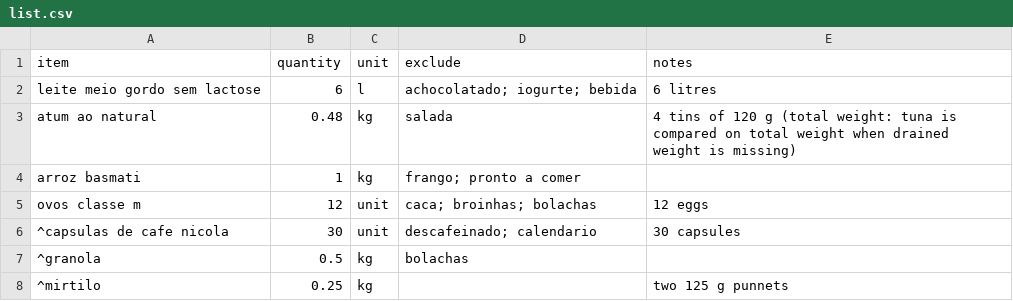
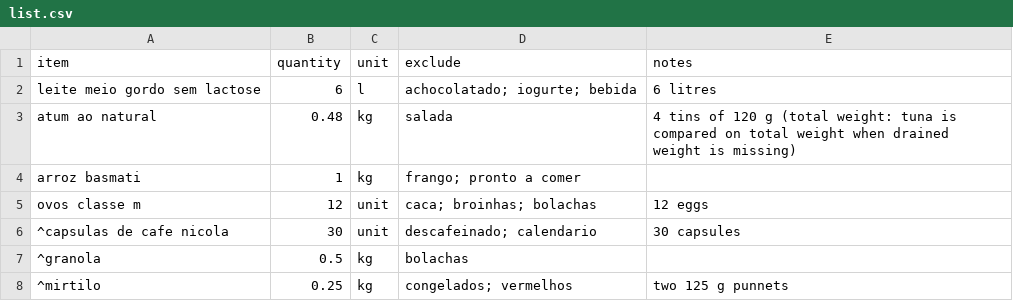
Before and after one commit to fcondessa1/supermarket-of-the-week, a CSV file: data/shopping/list.csv, drawn as a sheet.

```diff
--- a/data/shopping/list.csv
+++ b/data/shopping/list.csv
@@ -7,2 +7,2 @@ ovos classe m,12,unit,caca; broinhas; bolachas,12 eggs
 ^granola,0.5,kg,bolachas,
-^mirtilo,0.25,kg,,two 125 g punnets
+^mirtilo,0.25,kg,congelados; vermelhos,two 125 g punnets
```
Also changed, not shown: 10 other files.
